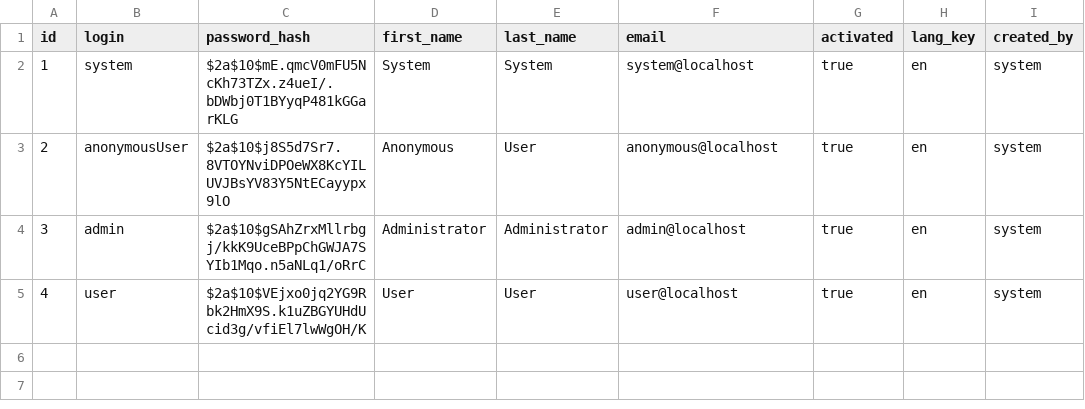
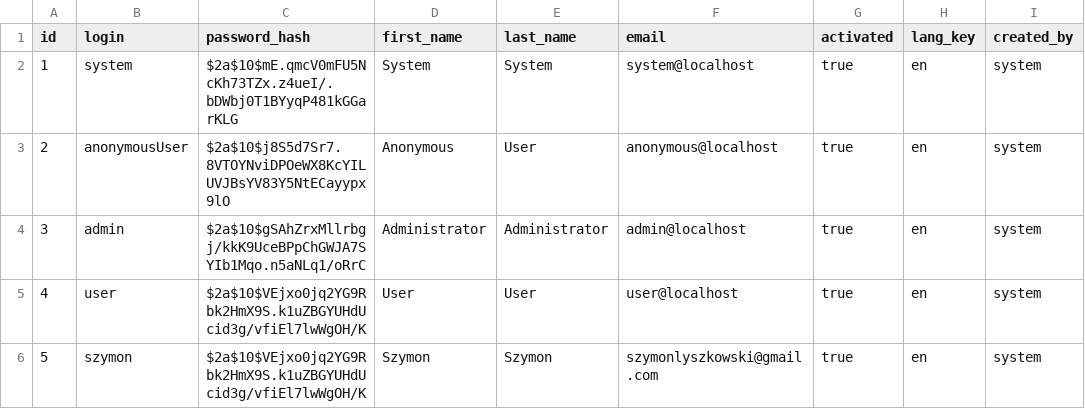
Before and after one commit to jantosi/sandbox-internet-apps-design, a CSV file: centrala/src/main/resources/config/liquibase/users.csv, drawn as a sheet.

```diff
--- a/centrala/src/main/resources/config/liquibase/users.csv
+++ b/centrala/src/main/resources/config/liquibase/users.csv
@@ -5 +5,2 @@ id;login;password_hash;first_name;last_name;email;activated;lang_key;created_by
 4;user;$2a$10$VEjxo0jq2YG9Rbk2HmX9S.k1uZBGYUHdUcid3g/vfiEl7lwWgOH/K;User;User;user@localhost;true;en;system
+5;szymon;$2a$10$VEjxo0jq2YG9Rbk2HmX9S.k1uZBGYUHdUcid3g/vfiEl7lwWgOH/K;Szymon;Szymon;szymonlyszkowski@gmail.com;true;en;system
```
Also changed, not shown: 8 other files.
